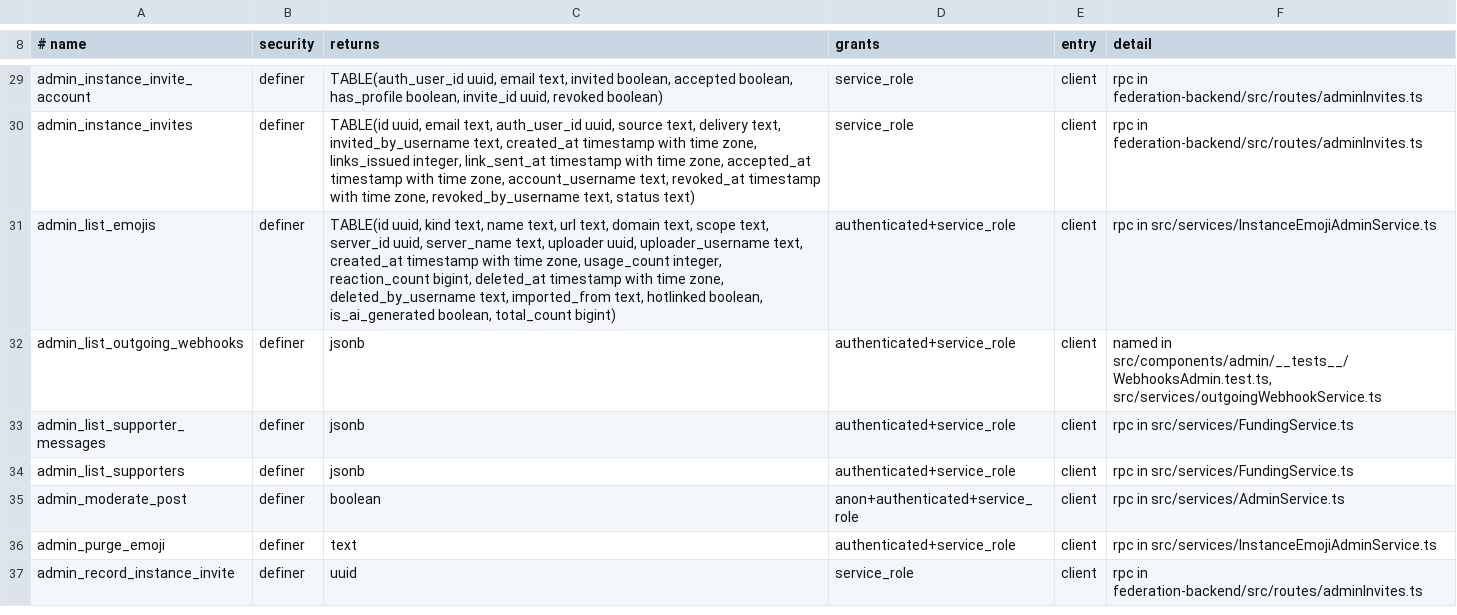
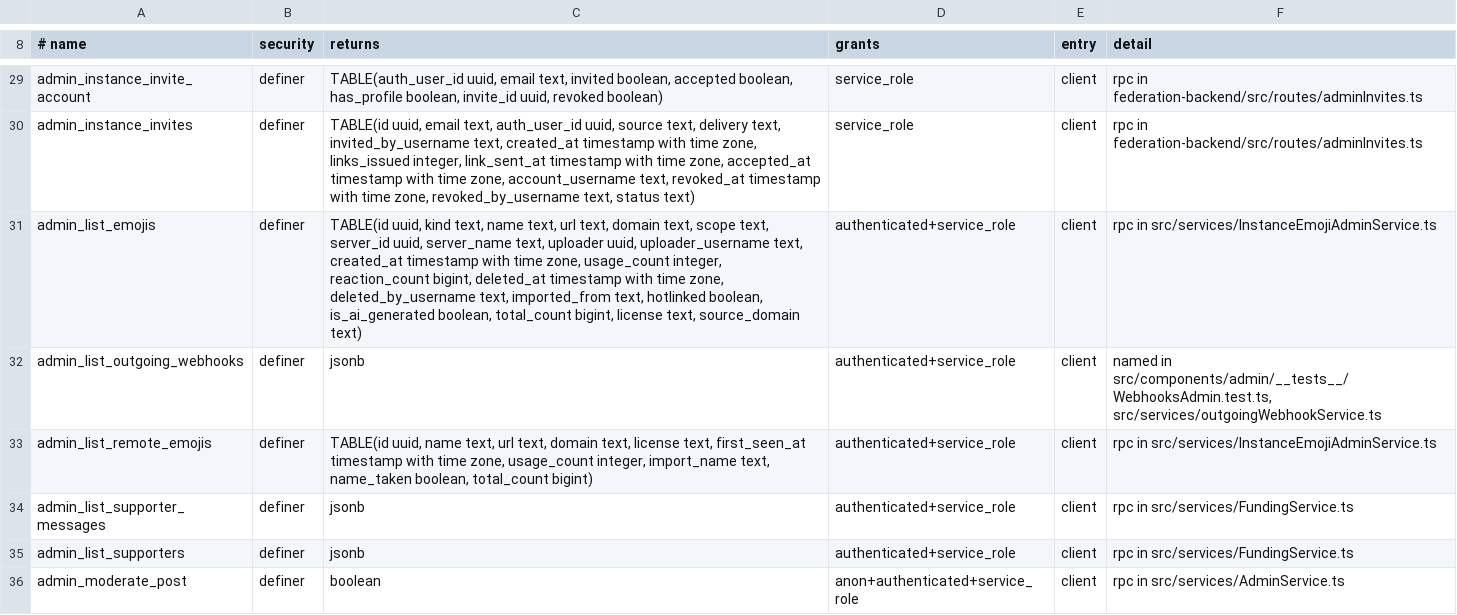
Before and after one commit to y4my4my4m/harmony, a TSV file: db_schema/REACHABILITY.tsv, drawn as a sheet; only a part is shown, gaps mark what is left out; the shorter side is filled out with more unchanged rows; the diff covers the shown part only.

Commit message:
Batch 1.9.7: import emojis from other instances; :name offers instance emojis
Admin › Emojis › Import lists the custom emojis seen from other instances,
filtered by source instance and name. One or several go through a dialog that
previews the names: a name an instance emoji holds is offered under a free one,
and each row can be renamed or skipped. Nothing replaces an existing emoji.
Each import is one backend request (limit 300 → 1000 an hour); every row ends
with its own result. Imports are instance emojis stored in this instance's
bucket, usable by everyone here, with the licence, the origin instance and the
remote url kept. Re-host is relabelled "Copy image to this instance" and also
works on a selection: it only changes where an existing emoji's image is served
from.

Migration 20261111200001: emojis.license and source_domain,
remote_emojis_cache.license, upsert_remote_emoji with p_license (the
seven-argument form is dropped; one origin holds at most 10000 rows),
admin_list_remote_emojis, admin_remote_emoji_sources,
admin_preview_emoji_imports, and admin_list_emojis with licence and origin.

The remote emoji cache was fed by reactions alone. Emoji tags of stored public
inbound Notes are recorded too, with Misskey's _misskey_license, for the
sender's own instance only (federation-backend utils/remoteEmojiCache.ts).

The composer's :name list loads the instance's emojis and the viewer's own when
it opens. Only the emoji pickers loaded them, so a session that had not opened
one was offered server emojis alone.

pgTAP 262. Journeys admin-emoji-import and emoji-autocomplete-own; the
round-trip checks ride on a Note inbound-posts already delivers.

```diff
--- a/db_schema/REACHABILITY.tsv
+++ b/db_schema/REACHABILITY.tsv
@@ -30,4 +30,5 @@ admin_instance_invite_account	definer	TABLE(auth_user_id uuid, email text, invit
 admin_instance_invites	definer	TABLE(id uuid, email text, auth_user_id uuid, source text, delivery text, invited_by_username text, created_at timestamp with time zone, links_issued integer, link_sent_at timestamp with time zone, accepted_at timestamp with time zone, account_username text, revoked_at timestamp with time zone, revoked_by_username text, status text)	service_role	client	rpc in federation-backend/src/routes/adminInvites.ts
-admin_list_emojis	definer	TABLE(id uuid, kind text, name text, url text, domain text, scope text, server_id uuid, server_name text, uploader uuid, uploader_username text, created_at timestamp with time zone, usage_count integer, reaction_count bigint, deleted_at timestamp with time zone, deleted_by_username text, imported_from text, hotlinked boolean, is_ai_generated boolean, total_count bigint)	authenticated+service_role	client	rpc in src/services/InstanceEmojiAdminService.ts
+admin_list_emojis	definer	TABLE(id uuid, kind text, name text, url text, domain text, scope text, server_id uuid, server_name text, uploader uuid, uploader_username text, created_at timestamp with time zone, usage_count integer, reaction_count bigint, deleted_at timestamp with time zone, deleted_by_username text, imported_from text, hotlinked boolean, is_ai_generated boolean, total_count bigint, license text, source_domain text)	authenticated+service_role	client	rpc in src/services/InstanceEmojiAdminService.ts
 admin_list_outgoing_webhooks	definer	jsonb	authenticated+service_role	client	named in src/components/admin/__tests__/WebhooksAdmin.test.ts, src/services/outgoingWebhookService.ts
+admin_list_remote_emojis	definer	TABLE(id uuid, name text, url text, domain text, license text, first_seen_at timestamp with time zone, usage_count integer, import_name text, name_taken boolean, total_count bigint)	authenticated+service_role	client	rpc in src/services/InstanceEmojiAdminService.ts
 admin_list_supporter_messages	definer	jsonb	authenticated+service_role	client	rpc in src/services/FundingService.ts
```
Also changed, not shown: 4 added rows and 1 edited cell elsewhere in this file, db_schema/SURFACE.tsv, 31 other files.
